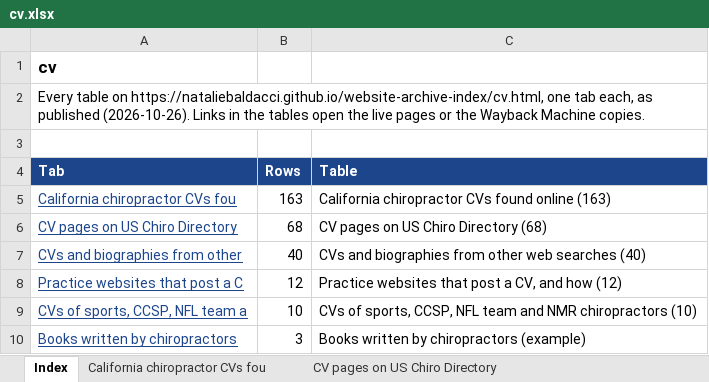
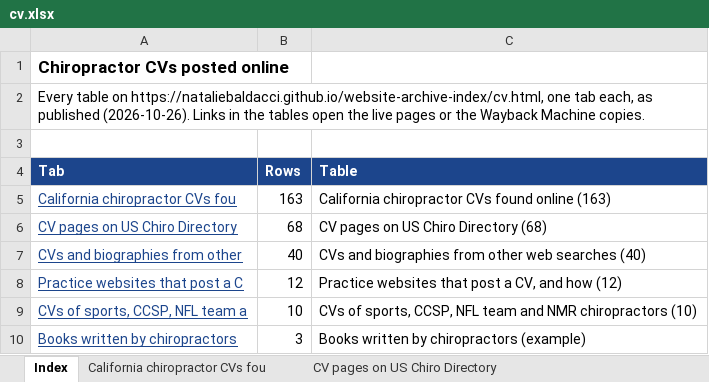
Before and after one commit to nataliebaldacci/website-archive-index, an Excel workbook: downloads/cv.xlsx, sheet Index, drawn as a sheet; values as stored, in another font and other column widths than the file's, no borders; the diff names each change by its address in the sheet, - before the commit and + after, or states it on an @@ line.

```diff
--- a/downloads/cv.xlsx (sheet Index)
+++ b/downloads/cv.xlsx (sheet Index)
-A1 (Tab): cv
+A1 (Tab): Chiropractor CVs posted online
```
Also changed, not shown: downloads/doctors.xlsx, downloads/media.xlsx, 7 other files.
